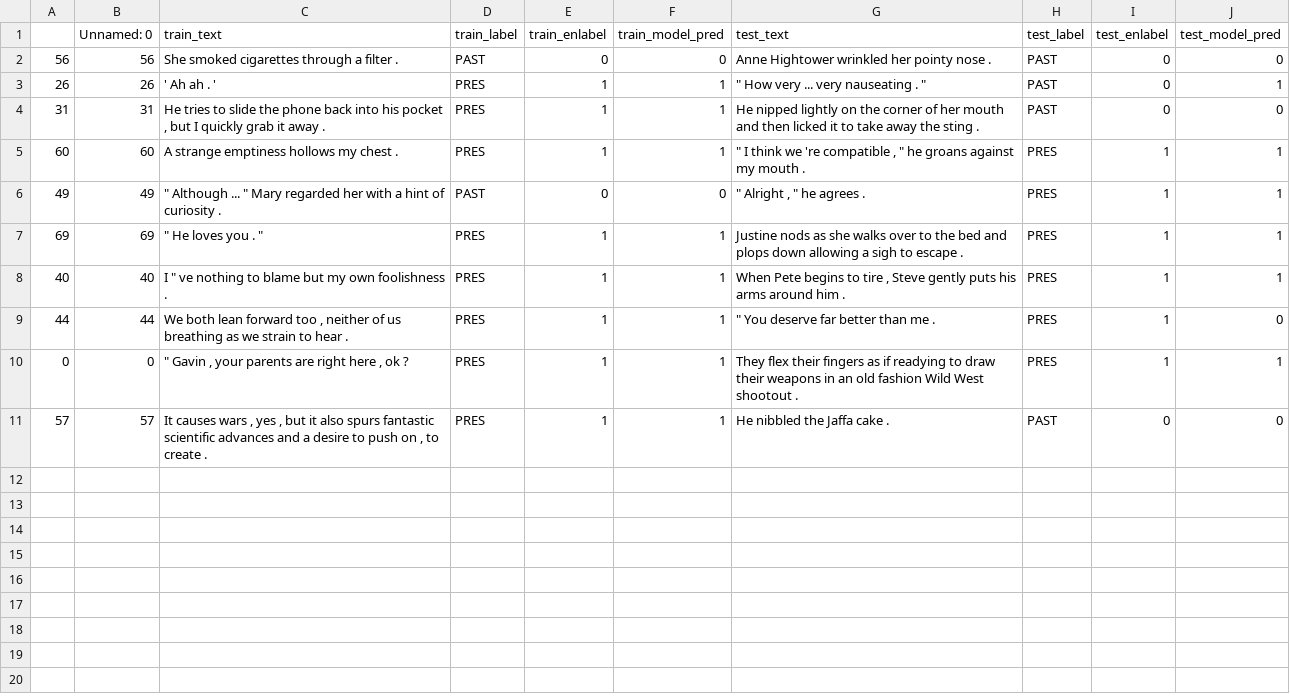
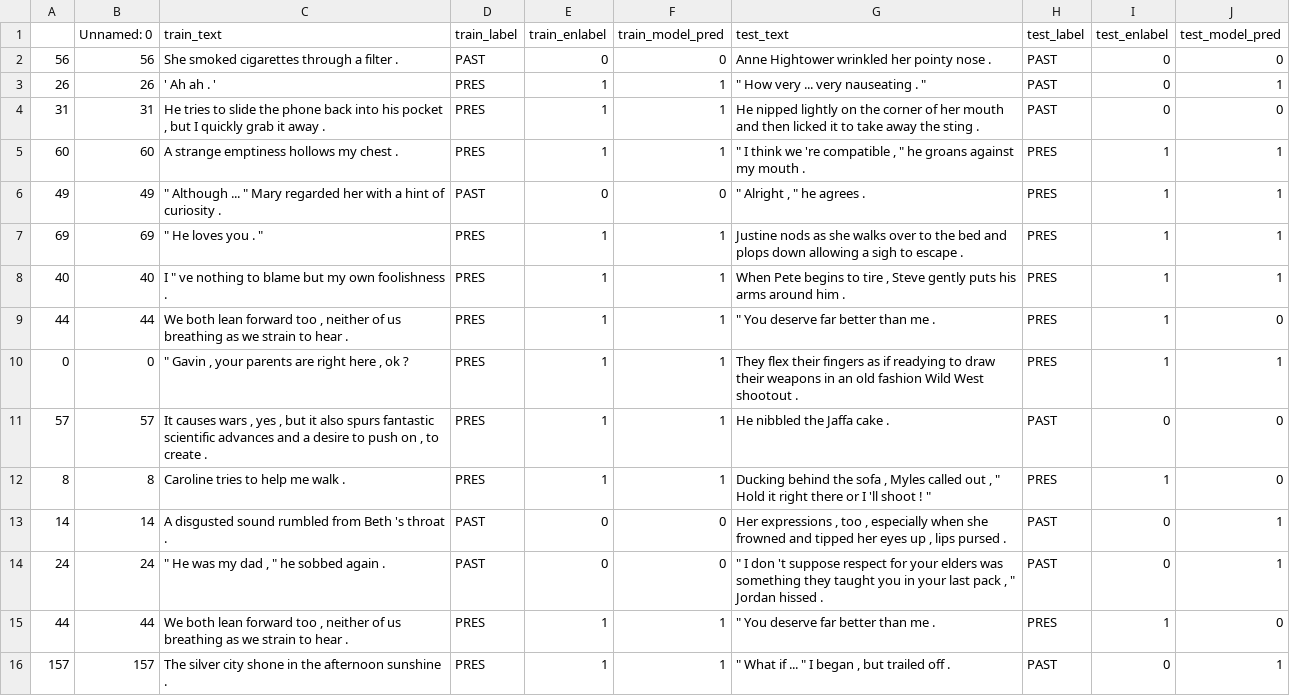
Before and after one commit to anavaleriagonzalez/anavaleriagonzalez.github.io, a CSV file: data/stimuli_presentations/preds/past_present/test_set1.csv, drawn as a sheet.

Commit message:
Update test_set1.csv

```diff
--- a/data/stimuli_presentations/preds/past_present/test_set1.csv
+++ b/data/stimuli_presentations/preds/past_present/test_set1.csv
@@ -11 +11,6 @@
 57,57,"It causes wars , yes , but it also spurs fantastic scientific advances and a desire to push on , to create .",PRES,1,1,He nibbled the Jaffa cake .,PAST,0,0
+8,8,Caroline tries to help me walk .,PRES,1,1,"Ducking behind the sofa , Myles called out , "" Hold it right there or I 'll shoot ! """,PRES,1,0
+14,14,A disgusted sound rumbled from Beth 's throat .,PAST,0,0,"Her expressions , too , especially when she frowned and tipped her eyes up , lips pursed .",PAST,0,1
+24,24,""" He was my dad , "" he sobbed again .",PAST,0,0,""" I don 't suppose respect for your elders was something they taught you in your last pack , "" Jordan hissed .",PAST,0,1
+44,44,"We both lean forward too , neither of us breathing as we strain to hear .",PRES,1,1,""" You deserve far better than me .",PRES,1,0
+157,157,The silver city shone in the afternoon sunshine .,PRES,1,1,""" What if ... "" I began , but trailed off .",PAST,0,1
```
